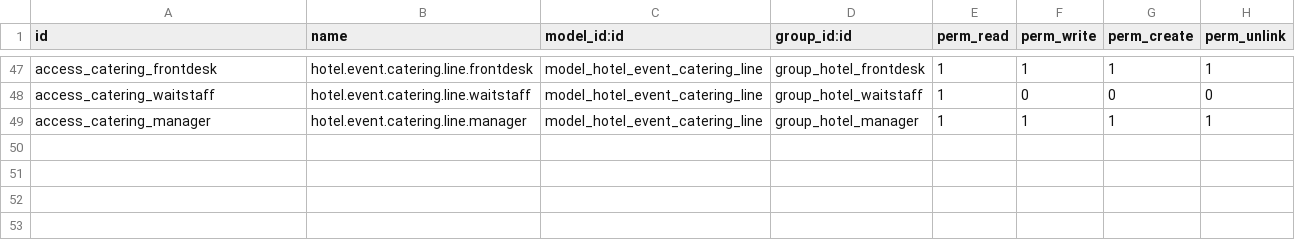
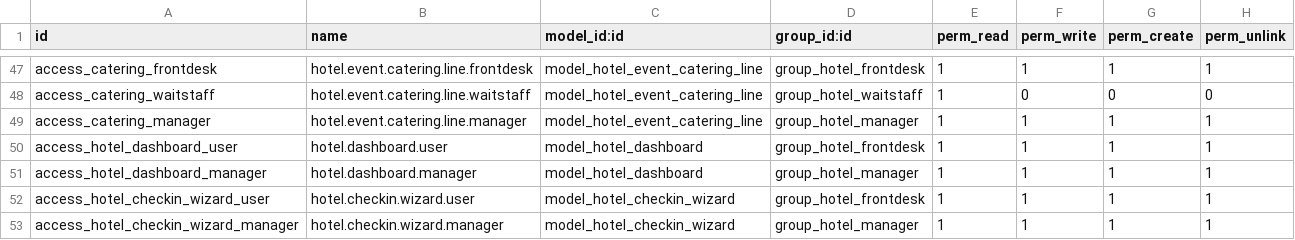
Before and after one commit to kitessafikadu/ohms, a CSV file: hotel_management/security/ir.model.access.csv, drawn as a sheet; only a part is shown, gaps mark what is left out; the diff names each change by its address in the sheet, - before the commit and + after, or states it on an @@ line.

Commit message:
feat: split ID into back and front and update form error messages

```diff
--- a/hotel_management/security/ir.model.access.csv
+++ b/hotel_management/security/ir.model.access.csv
+row 50: access_hotel_dashboard_user | hotel.dashboard.user | model_hotel_dashboard | group_hotel_frontdesk | 1 | 1 | 1 | 1
+row 51: access_hotel_dashboard_manager | hotel.dashboard.manager | model_hotel_dashboard | group_hotel_manager | 1 | 1 | 1 | 1
+row 52: access_hotel_checkin_wizard_user | hotel.checkin.wizard.user | model_hotel_checkin_wizard | group_hotel_frontdesk | 1 | 1 | 1 | 1
+row 53: access_hotel_checkin_wizard_manager | hotel.checkin.wizard.manager | model_hotel_checkin_wizard | group_hotel_manager | 1 | 1 | 1 | 1
```
Also changed, not shown: 9 other files.
